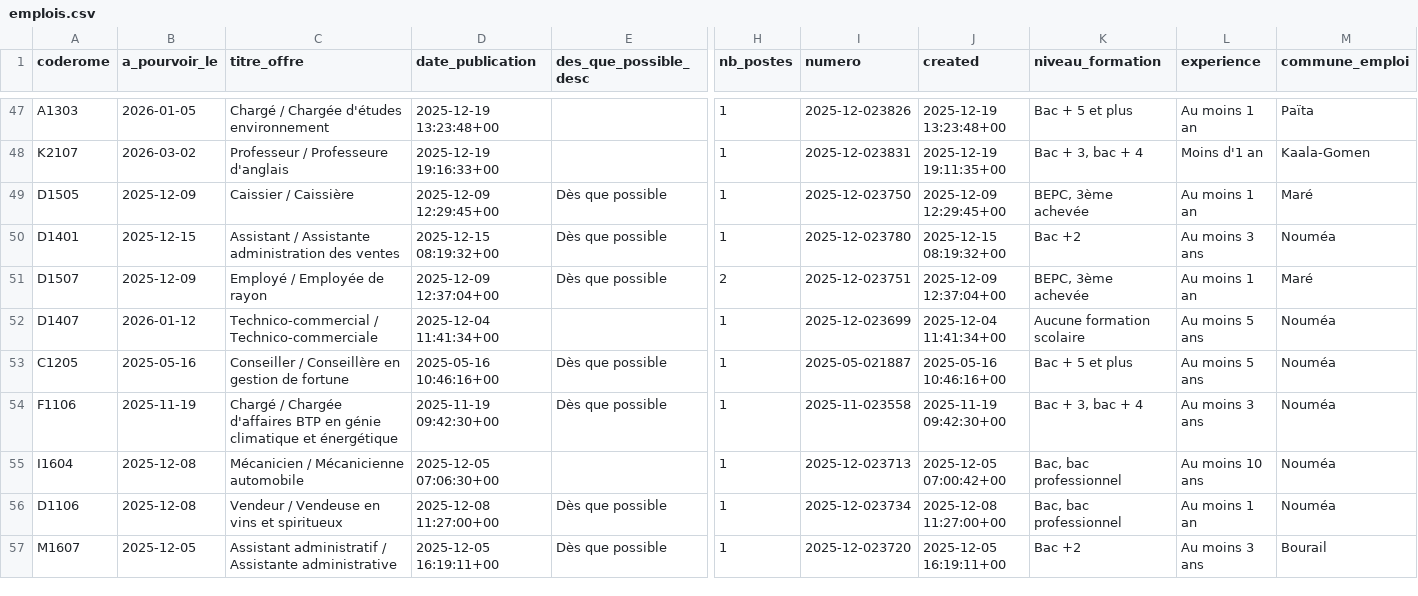
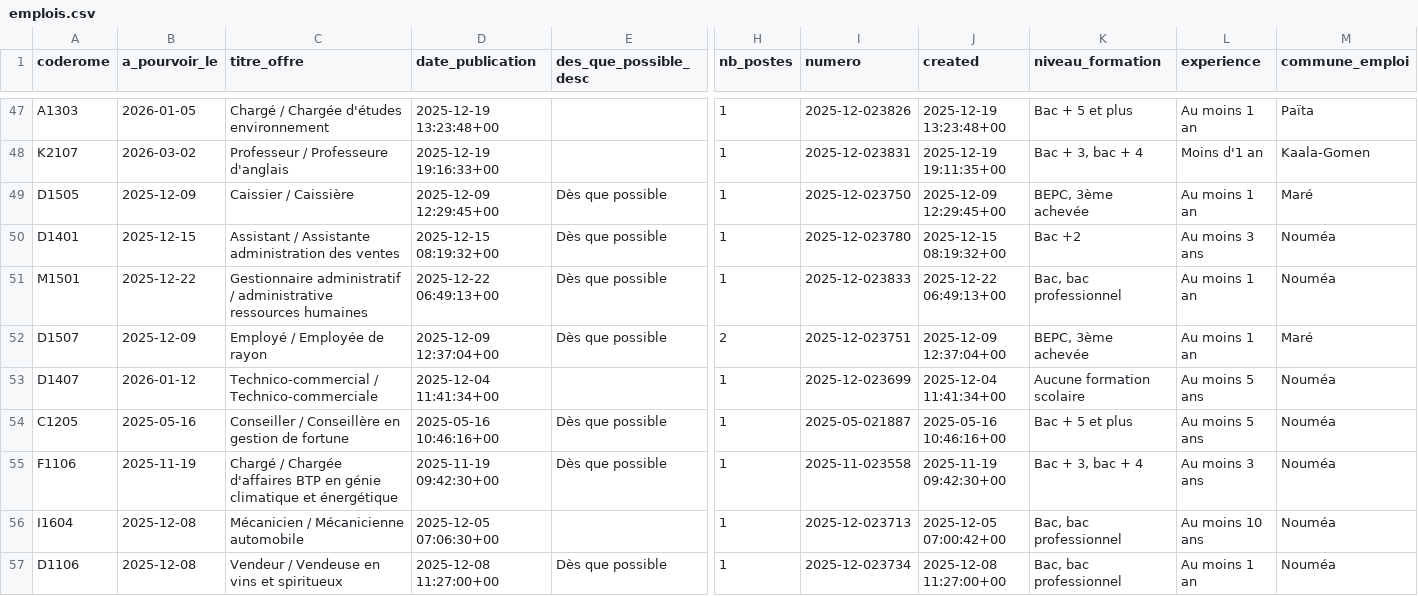
Before and after one commit to adriens/odata-offres-emploi-drhfpnc, a CSV file: data/emplois.csv, drawn as a sheet; only a part is shown, gaps mark what is left out; the shorter side is filled out with more unchanged rows; rows hold the shown columns only; the diff names each change by its address in the sheet, - before the commit and + after, or states it on an @@ line.

Commit message:
Ajout ou mise à jour de data/emplois.csv

```diff
--- a/data/emplois.csv
+++ b/data/emplois.csv
+row 51: M1501 | 2025-12-22 | Gestionnaire administratif / administrative ressources humaines | 2025-12-22 06:49:13+00 | Dès que possible | 1 | 2025-12-023833 | 2025-12-22 06:49:13+00 | Bac, bac professionnel | Au moins 1 an | Nouméa
```
